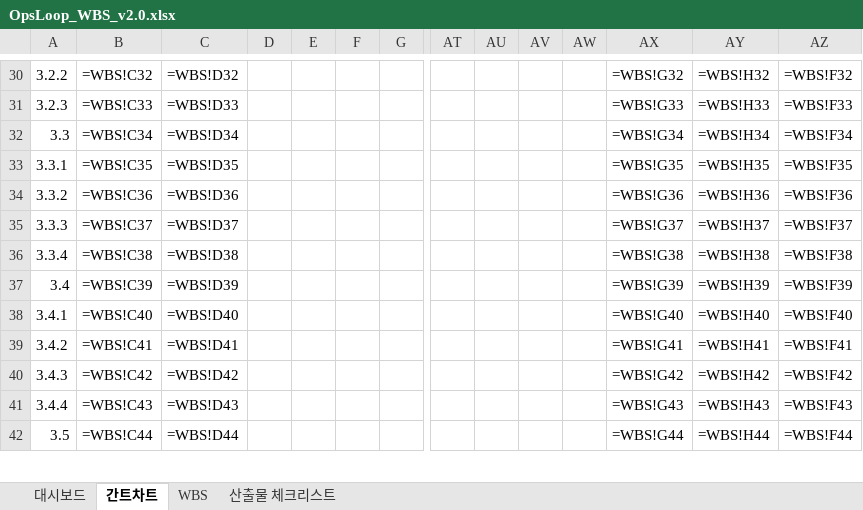
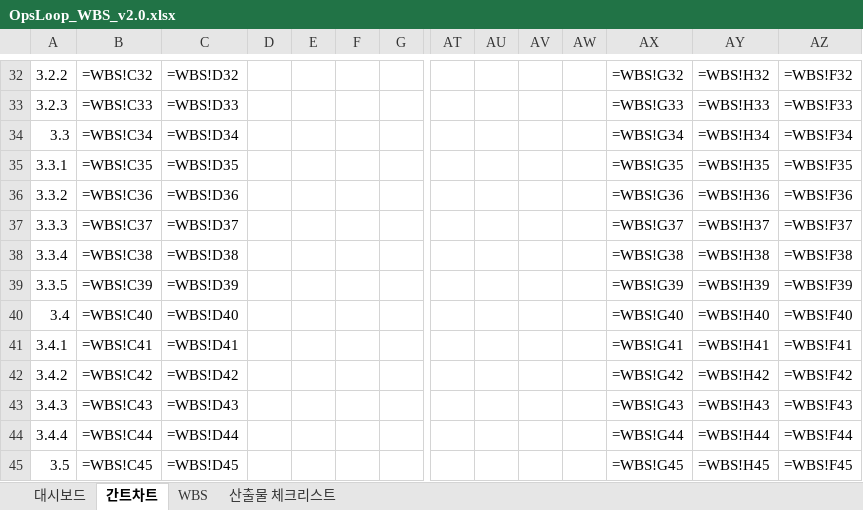
Before and after one commit to kkx7787/OpsLoop, an Excel workbook: docs/OpsLoop_WBS_v2.0.xlsx, sheet 간트차트, drawn as a sheet; only a part is shown, gaps mark what is left out; values as stored, in another font and other column widths than the file's, no cell formats; formulas without a stored value are shown as written; conditional formats not drawn; addresses are those after the commit; rows hold the shown columns only; the diff covers the shown part only; the diff names each change by its address in the sheet, - before the commit and + after, or states it on an @@ line.

```diff
--- a/docs/OpsLoop_WBS_v2.0.xlsx (sheet 간트차트)
+++ b/docs/OpsLoop_WBS_v2.0.xlsx (sheet 간트차트)
+row 39: 3.3.5 | =WBS!C39 | =WBS!D39 |  |  |  |  |  |  |  |  | =WBS!G39 | =WBS!H39 | =WBS!F39
-B40: =WBS!C39
+B40: =WBS!C40
-C40: =WBS!D39
+C40: =WBS!D40
-AX40: =WBS!G39
+AX40: =WBS!G40
-AY40: =WBS!H39
+AY40: =WBS!H40
-AZ40: =WBS!F39
+AZ40: =WBS!F40
-B41: =WBS!C40
+B41: =WBS!C41
-C41: =WBS!D40
+C41: =WBS!D41
-AX41: =WBS!G40
+AX41: =WBS!G41
-AY41: =WBS!H40
+AY41: =WBS!H41
-AZ41: =WBS!F40
+AZ41: =WBS!F41
-B42: =WBS!C41
+B42: =WBS!C42
-C42: =WBS!D41
+C42: =WBS!D42
-AX42: =WBS!G41
+AX42: =WBS!G42
-AY42: =WBS!H41
+AY42: =WBS!H42
-AZ42: =WBS!F41
+AZ42: =WBS!F42
-B43: =WBS!C42
+B43: =WBS!C43
-C43: =WBS!D42
+C43: =WBS!D43
-AX43: =WBS!G42
+AX43: =WBS!G43
-AY43: =WBS!H42
+AY43: =WBS!H43
-AZ43: =WBS!F42
+AZ43: =WBS!F43
-B44: =WBS!C43
+B44: =WBS!C44
-C44: =WBS!D43
+C44: =WBS!D44
-AX44: =WBS!G43
+AX44: =WBS!G44
-AY44: =WBS!H43
+AY44: =WBS!H44
-AZ44: =WBS!F43
+AZ44: =WBS!F44
-B45: =WBS!C44
+B45: =WBS!C45
-C45: =WBS!D44
+C45: =WBS!D45
-AX45: =WBS!G44
+AX45: =WBS!G45
-AY45: =WBS!H44
+AY45: =WBS!H45
-AZ45: =WBS!F44
+AZ45: =WBS!F45
```
Also changed, not shown: 9 added rows, 10 removed rows, 277 edited cells and merged cells elsewhere in this sheet, sheet WBS, sheet 산출물 체크리스트, sheet 대시보드, cell formats, 2 other files.
